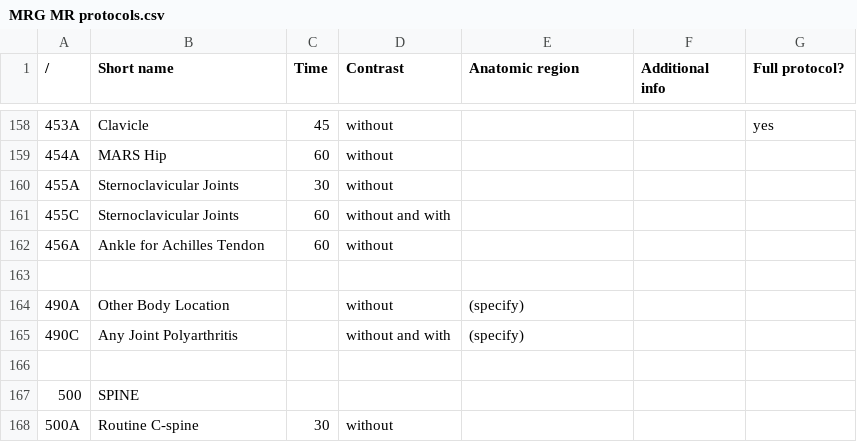
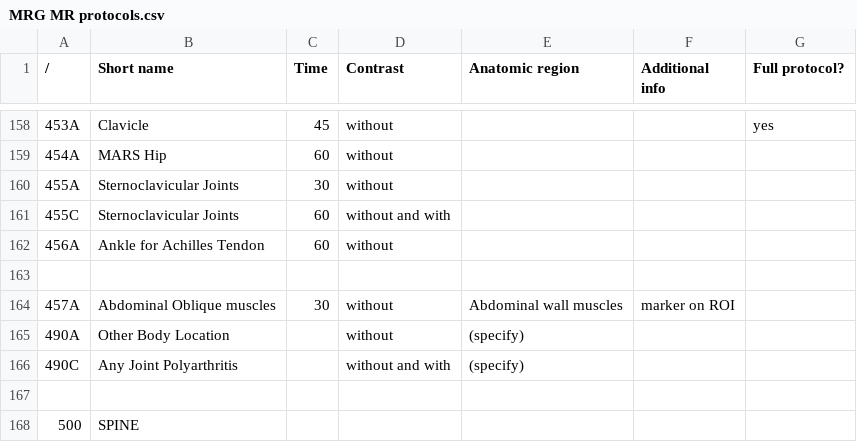
Before and after one commit to grogo/ctprotocols, a CSV file: MRG MR protocols.csv, drawn as a sheet; only a part is shown, gaps mark what is left out; the shorter side is filled out with more unchanged rows.

```diff
--- a/MRG MR protocols.csv
+++ b/MRG MR protocols.csv
@@ -163,2 +163,3 @@
 ,,,,,,,,,,,,,,,,,,,,,,,,,,
+457A,Abdominal Oblique muscles,30,without,Abdominal wall muscles,marker on ROI,,,,,,,,,,,,,,,,,,,,,
 490A,Other Body Location,,without,(specify),,,,,,,,,,,,,,,,,,,,,,
```
Also changed, not shown: MRG CT protocols.csv, 1 other file.
